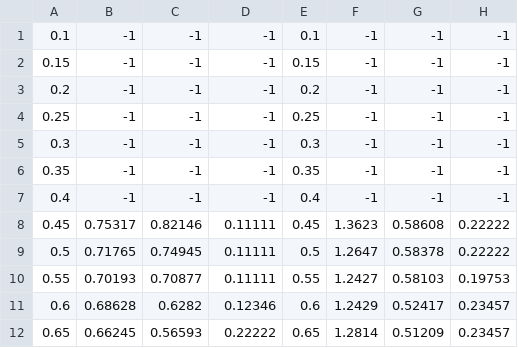
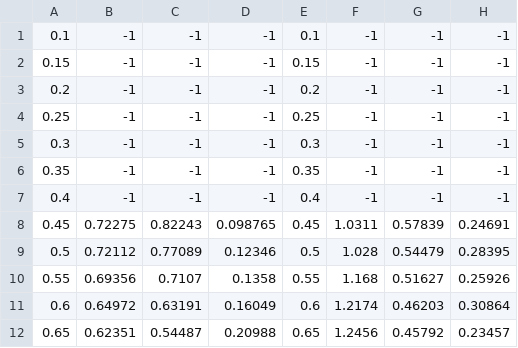
Before and after one commit to 519ebayproject/SoftwareCostEstimation, a CSV file: parzen window result.csv, drawn as a sheet; only a part is shown; the diff covers the shown part only.

```diff
--- a/parzen window result.csv
+++ b/parzen window result.csv
@@ -7,6 +7,6 @@
 0.4,-1,-1,-1,0.4,-1,-1,-1
-0.45,0.75317,0.82146,0.11111,0.45,1.3623,0.58608,0.22222
-0.5,0.71765,0.74945,0.11111,0.5,1.2647,0.58378,0.22222
-0.55,0.70193,0.70877,0.11111,0.55,1.2427,0.58103,0.19753
-0.6,0.68628,0.6282,0.12346,0.6,1.2429,0.52417,0.23457
-0.65,0.66245,0.56593,0.22222,0.65,1.2814,0.51209,0.23457
+0.45,0.72275,0.82243,0.098765,0.45,1.0311,0.57839,0.24691
+0.5,0.72112,0.77089,0.12346,0.5,1.028,0.54479,0.28395
+0.55,0.69356,0.7107,0.1358,0.55,1.168,0.51627,0.25926
+0.6,0.64972,0.63191,0.16049,0.6,1.2174,0.46203,0.30864
+0.65,0.62351,0.54487,0.20988,0.65,1.2456,0.45792,0.23457
```
Also changed, not shown: 157 edited cells elsewhere in this file, knn result.csv, mkp result.csv, 3 other files.
